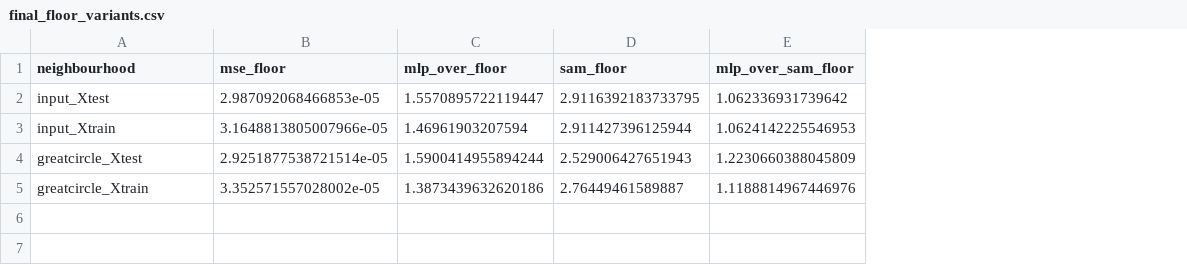
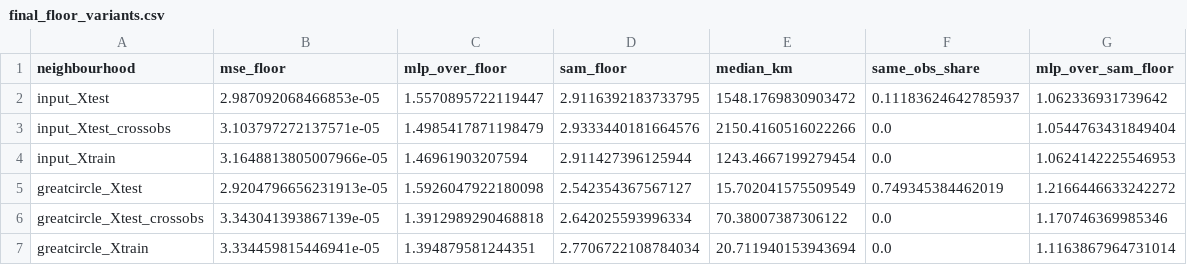
Before and after one commit to raphael-muller/mdis2vihi, a CSV file: runs/final/eval/final_floor_variants.csv, drawn as a sheet; addresses are those after the commit; the diff names each change by its address in the sheet, - before the commit and + after, or states it on an @@ line.

```diff
--- a/runs/final/eval/final_floor_variants.csv
+++ b/runs/final/eval/final_floor_variants.csv
+column E (median_km), row 2: 1548.1769830903472; rows 4-5: 1243.4667199279454 | 15.702041575509549; row 7: 20.711940153943694
+column F (same_obs_share), row 2: 0.11183624642785937; rows 4-5: 0.0 | 0.749345384462019; row 7: 0.0
+row 3: input_Xtest_crossobs | 3.103797272137571e-05 | 1.4985417871198479 | 2.9333440181664576 | 2150.4160516022266 | 0.0 | 1.0544763431849404
-B5 (mse_floor): 2.9251877538721514e-05
+B5 (mse_floor): 2.9204796656231913e-05
-C5 (mlp_over_floor): 1.5900414955894244
+C5 (mlp_over_floor): 1.5926047922180098
-D5 (sam_floor): 2.529006427651943
+D5 (sam_floor): 2.542354367567127
-G5 (mlp_over_sam_floor): 1.2230660388045809
+G5 (mlp_over_sam_floor): 1.2166446633242272
+row 6: greatcircle_Xtest_crossobs | 3.343041393867139e-05 | 1.3912989290468818 | 2.642025593996334 | 70.38007387306122 | 0.0 | 1.170746369985346
-B7 (mse_floor): 3.352571557028002e-05
+B7 (mse_floor): 3.334459815446941e-05
-C7 (mlp_over_floor): 1.3873439632620186
+C7 (mlp_over_floor): 1.394879581244351
-D7 (sam_floor): 2.76449461589887
+D7 (sam_floor): 2.7706722108784034
-G7 (mlp_over_sam_floor): 1.1188814967446976
+G7 (mlp_over_sam_floor): 1.1163867964731014
```
Also changed, not shown: 32 other files.
